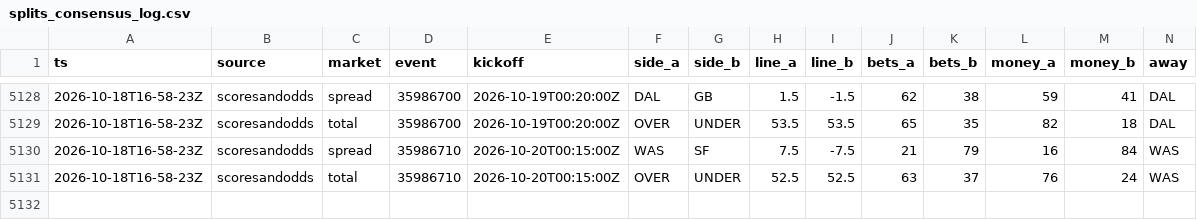
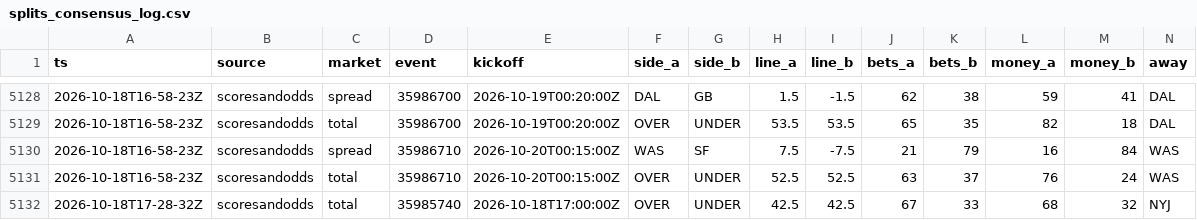
Before and after one commit to MattFos18/nfl-model, a CSV file: data/lines/splits_consensus_log.csv, drawn as a sheet; only a part is shown, gaps mark what is left out; rows hold the shown columns only; the diff names each change by its address in the sheet, - before the commit and + after, or states it on an @@ line.

```diff
--- a/data/lines/splits_consensus_log.csv
+++ b/data/lines/splits_consensus_log.csv
+row 5132: 2026-10-18T17-28-32Z | scoresandodds | total | 35985740 | 2026-10-18T17:00:00Z | OVER | UNDER | 42.5 | 42.5 | 67 | 33 | 68 | 32 | NYJ
```
Also changed, not shown: data/lines/splits_latest.csv, data/lines/watch_log.csv, 26 other files.
